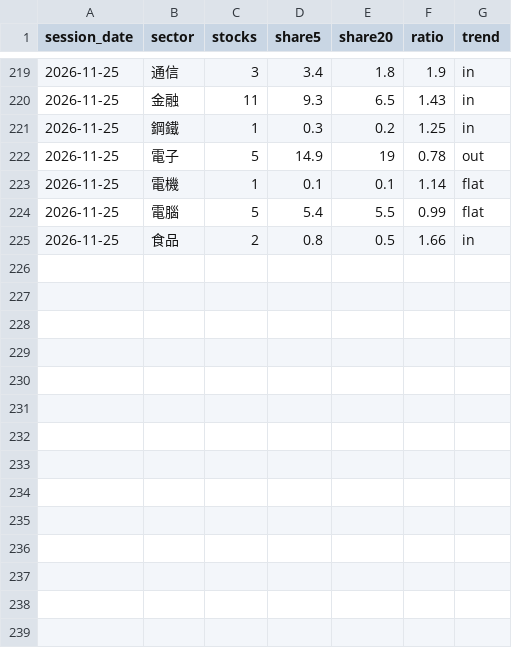
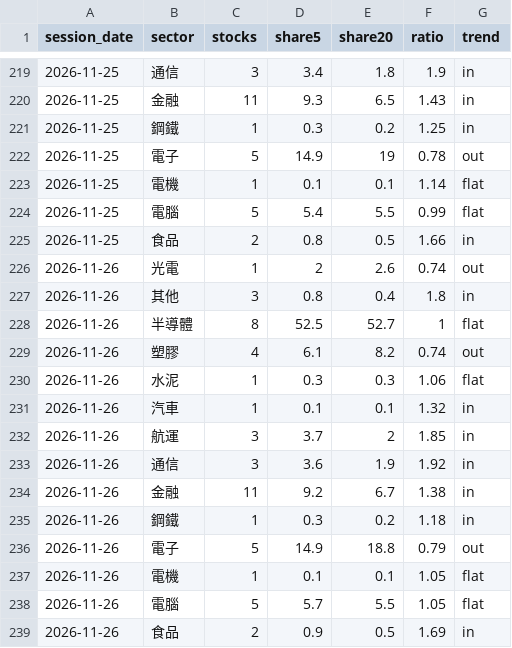
Before and after one commit to clleen1216-prog/taiwan50, a CSV file: data/tw_sectors/2026-11.csv, drawn as a sheet; only a part is shown, gaps mark what is left out; the diff names each change by its address in the sheet, - before the commit and + after, or states it on an @@ line.

```diff
--- a/data/tw_sectors/2026-11.csv
+++ b/data/tw_sectors/2026-11.csv
+row 226: 2026-11-26 | 光電 | 1 | 2 | 2.6 | 0.74 | out
+row 227: 2026-11-26 | 其他 | 3 | 0.8 | 0.4 | 1.8 | in
+row 228: 2026-11-26 | 半導體 | 8 | 52.5 | 52.7 | 1 | flat
+row 229: 2026-11-26 | 塑膠 | 4 | 6.1 | 8.2 | 0.74 | out
+row 230: 2026-11-26 | 水泥 | 1 | 0.3 | 0.3 | 1.06 | flat
+row 231: 2026-11-26 | 汽車 | 1 | 0.1 | 0.1 | 1.32 | in
+row 232: 2026-11-26 | 航運 | 3 | 3.7 | 2 | 1.85 | in
+row 233: 2026-11-26 | 通信 | 3 | 3.6 | 1.9 | 1.92 | in
+row 234: 2026-11-26 | 金融 | 11 | 9.2 | 6.7 | 1.38 | in
+row 235: 2026-11-26 | 鋼鐵 | 1 | 0.3 | 0.2 | 1.18 | in
+row 236: 2026-11-26 | 電子 | 5 | 14.9 | 18.8 | 0.79 | out
+row 237: 2026-11-26 | 電機 | 1 | 0.1 | 0.1 | 1.05 | flat
+row 238: 2026-11-26 | 電腦 | 5 | 5.7 | 5.5 | 1.05 | flat
+row 239: 2026-11-26 | 食品 | 2 | 0.9 | 0.5 | 1.69 | in
```
Also changed, not shown: data/labels/tw.csv, 1 other file.
